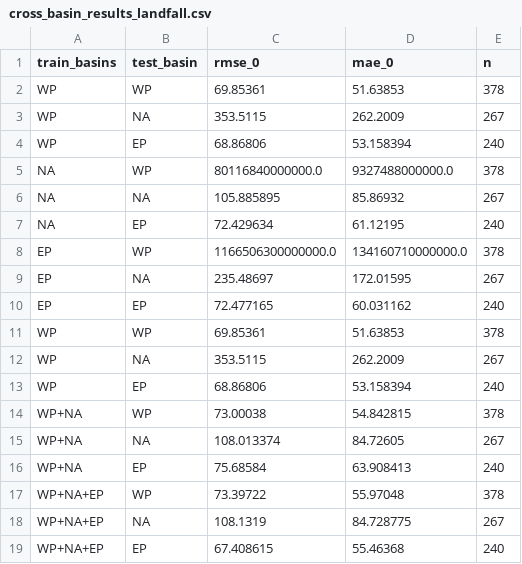
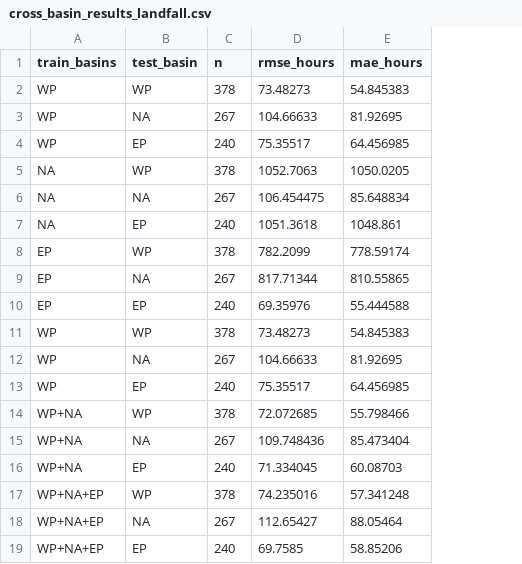
Before and after one commit to hannahmliu02/cyclone-land-impact-intensity-decay, a CSV file: data/features/cross_basin_results_landfall.csv, drawn as a sheet; removed rows and columns are numbered as before the commit, all else as after; the diff names each change by its address in the sheet, - before the commit and + after, or states it on an @@ line.

Commit message:
Updated cross-basin

```diff
--- a/data/features/cross_basin_results_landfall.csv
+++ b/data/features/cross_basin_results_landfall.csv
-column C (rmse_0), rows 2-19: 69.85361 | 353.5115 | 68.86806 | 80116840000000.0 | 105.885895 | 72.429634 | 1166506300000000.0 | 235.48697 | 72.477165 | 69.85361 | 353.5115 | 68.86806 | 73.00038 | 108.013374 | 75.68584 | 73.39722 | 108.1319 | 67.408615
-column D (mae_0), rows 2-19: 51.63853 | 262.2009 | 53.158394 | 9327488000000.0 | 85.86932 | 61.12195 | 134160710000000.0 | 172.01595 | 60.031162 | 51.63853 | 262.2009 | 53.158394 | 54.842815 | 84.72605 | 63.908413 | 55.97048 | 84.728775 | 55.46368
+column D (rmse_hours), rows 2-19: 73.48273 | 104.66633 | 75.35517 | 1052.7063 | 106.454475 | 1051.3618 | 782.2099 | 817.71344 | 69.35976 | 73.48273 | 104.66633 | 75.35517 | 72.072685 | 109.748436 | 71.334045 | 74.235016 | 112.65427 | 69.7585
+column E (mae_hours), rows 2-19: 54.845383 | 81.92695 | 64.456985 | 1050.0205 | 85.648834 | 1048.861 | 778.59174 | 810.55865 | 55.444588 | 54.845383 | 81.92695 | 64.456985 | 55.798466 | 85.473404 | 60.08703 | 57.341248 | 88.05464 | 58.85206
```
Also changed, not shown: 4 other files.
